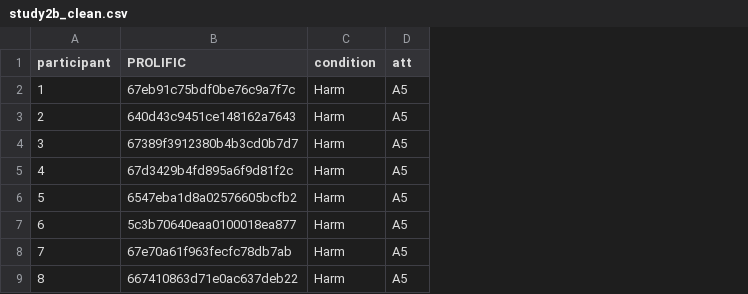
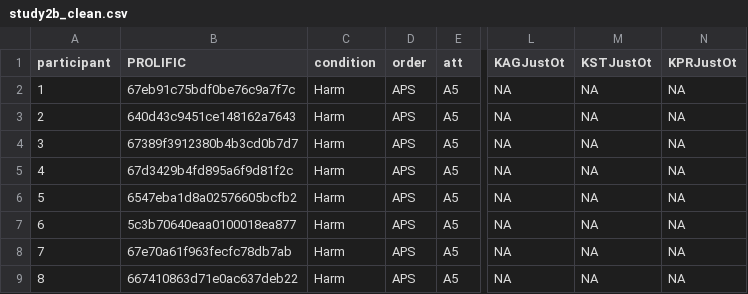
Before and after one commit to KatarzynaKus/Cross-Formulation-Evidence-on-the-Epistemic-Side-Effect-Effect, a CSV file: Study_2b/analysis/study2b_clean.csv, drawn as a sheet; only a part is shown, gaps mark what is left out; the diff names each change by its address in the sheet, - before the commit and + after, or states it on an @@ line.

```diff
--- a/Study_2b/analysis/study2b_clean.csv
+++ b/Study_2b/analysis/study2b_clean.csv
+column D (order), rows 2-9: all APS
+column L (KAGJustOt), rows 2-9: all NA
+column M (KSTJustOt), rows 2-9: all NA
+column N (KPRJustOt), rows 2-9: all NA
```
Also changed, not shown: 2 other files.
